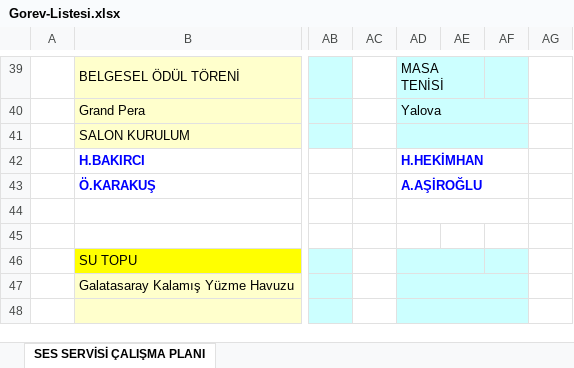
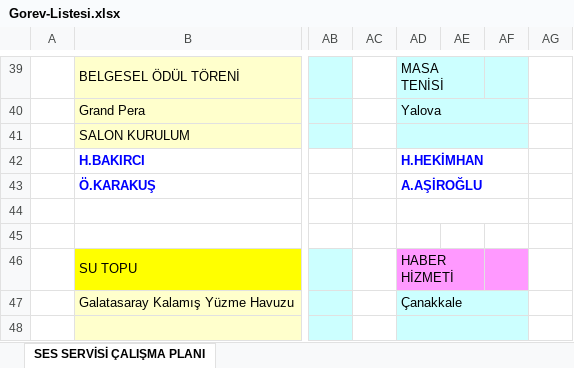
Before and after one commit to sesservisi/ses, an Excel workbook: Gorev-Listesi.xlsx, sheet SES SERVİSİ ÇALIŞMA PLANI, drawn as a sheet; only a part is shown, gaps mark what is left out; values as stored, in another font and other column widths than the file's, no borders; the diff covers the shown part only; the diff names each change by its address in the sheet, - before the commit and + after, or states it on an @@ line.

Commit message:
Otomatik Güncelleme: Dropbox Excel Güncellendi (09.06.2026 15:27)

```diff
--- a/Gorev-Listesi.xlsx (sheet SES SERVİSİ ÇALIŞMA PLANI)
+++ b/Gorev-Listesi.xlsx (sheet SES SERVİSİ ÇALIŞMA PLANI)
-AD46: (empty)
+AD46: HABER HİZMETİ
-AD46:AF46 fill: #CCFFFF
+AD46:AF46 fill: #FF99FF
-AD47: (empty)
+AD47: Çanakkale
```
Also changed, not shown: 19 edited cells and cell formats elsewhere in this sheet.
